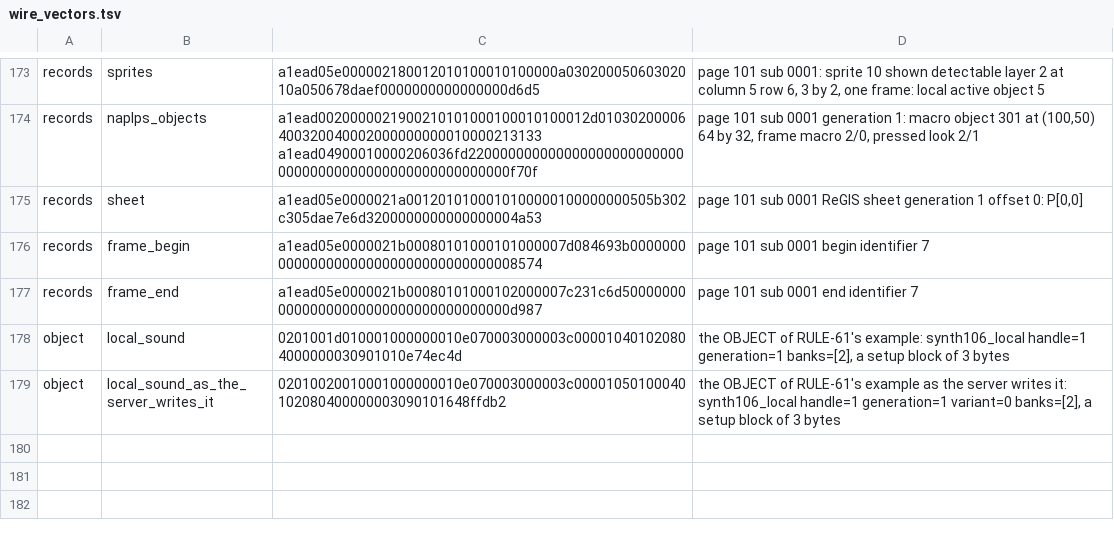
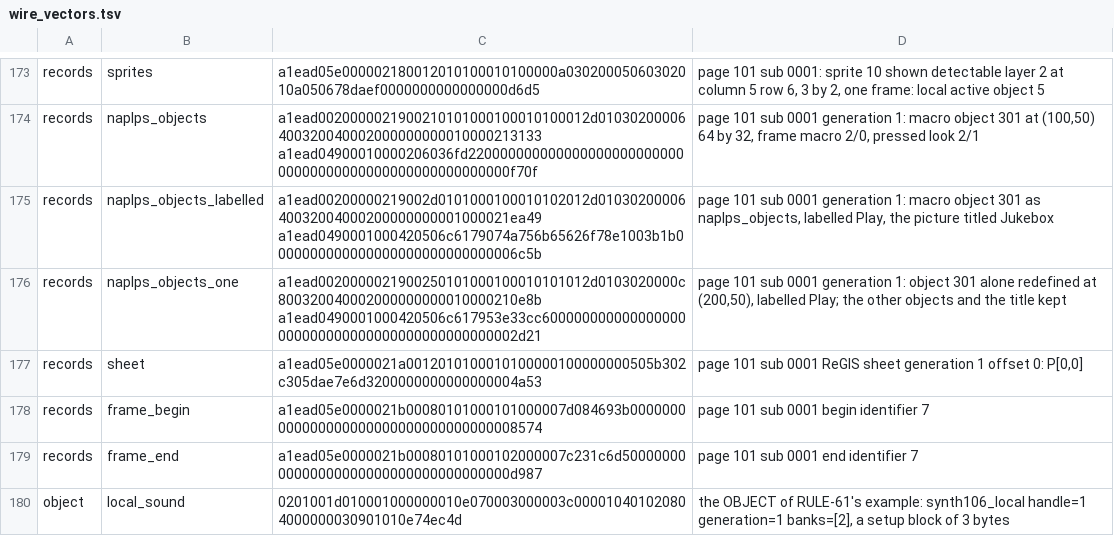
Before and after one commit to neoteletext/neoteletext-renderer-teletext, a TSV file: crates/neoteletext-web/src/wire_vectors.tsv, drawn as a sheet; only a part is shown, gaps mark what is left out; the shorter side is filled out with more unchanged rows; the diff names each change by its address in the sheet, - before the commit and + after, or states it on an @@ line.

Commit message:
Carry NAPLPS object labels, a picture's title and one object redefined in NAPLPS_OBJECTS (TODO-6657, DEC-6638, REQ-6643 to REQ-6645; ANIM-11)
The NAPLPS renderer (branch charsets, from parity) now gives each object
a label for a screen reader, a picture a title for page lists, and
Terminal::replace_object to redefine one object without a new set
(DEC-6638 items 3 and 6, DEC-6656). Its commit left the wire forms to
the engine. NAPLPS has no command that carries undrawn text, so all
three travel in the NAPLPS_OBJECTS record, beside the stream, as the
objects do:

- An object's byte 23, reserved until now, is its label's length, 0 to
  MAX_LABEL_BYTES (64), and the label's bytes follow its frame bytes.
- The record's byte 7, reserved until now, is a flags byte. TITLED: a
  title follows the last object, a length of 1 to MAX_TITLE_BYTES (64)
  and its bytes. ONE: the record redefines its one object, keeping
  every other and the title; it holds exactly one object and no title.
- Labels and titles are refused whole unless they are UTF-8 with no
  control character, the renderer's is_plain_text rule; an empty title
  is refused, since no title is said by the flag.

A record with flags 0 and no labels is byte for byte the record of
before, so the existing wire vector is unchanged. The public API only
grows: NaplpsObject, read, write_body and encode keep their forms (the
server and the browser call them), and NaplpsObjectsRecord gains scope
and title and labelled_objects; LabelledObject, Scope, Contents,
write_contents and encode_contents are new. MAX_BYTES grows to 6,729,
within MAX_FRAMED_BODY. The fuzz target round-trips the new forms, the
wire vectors gain naplps_objects_labelled and naplps_objects_one (as
neoteletext-common's table), and the threat model says what bounds the
new text.

Tests: labels_and_a_title_are_their_bytes,
a_label_or_a_title_out_of_bounds_is_refused (65 bytes, not UTF-8, a
control character, an empty title), one_object_is_redefined_alone;
anything_else_is_refused now holds the record's reserved flags. The
new forms did not exist, so the tests cannot pass on the old reader,
which refused byte 7 and byte 23 not 0.

```diff
--- a/crates/neoteletext-web/src/wire_vectors.tsv
+++ b/crates/neoteletext-web/src/wire_vectors.tsv
+row 175: records | naplps_objects_labelled | a1ead00200000219002d0101000100010102012d0103020000640032004000200000000001000021ea49 a1ead0490001000420506c6179074a756b65626f78e1003b1b0000000000000000000000000000006c5b | page 101 sub 0001 generation 1: macro object 301 as naplps_objects, labelled Play, the picture titled Jukebox
+row 176: records | naplps_objects_one | a1ead0020000021900250101000100010101012d0103020000c800320040002000000000010000210e8b a1ead0490001000420506c617953e33cc600000000000000000000000000000000000000000000002d21 | page 101 sub 0001 generation 1: object 301 alone redefined at (200,50), labelled Play; the other objects and the title kept
```
Also changed, not shown: 5 other files.
